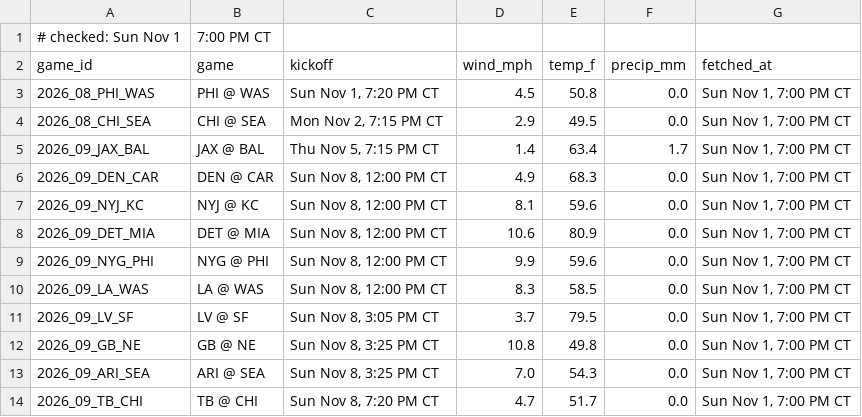
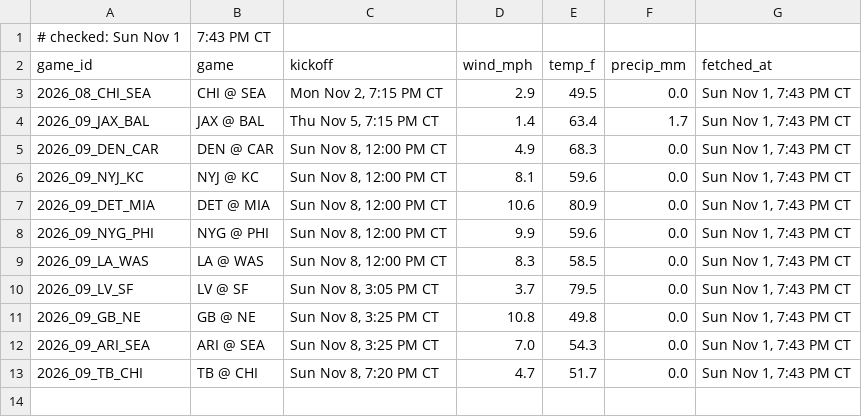
Before and after one commit to Ratboy3/The-Rat-Report, a CSV file: weather.csv, drawn as a sheet.

```diff
--- a/weather.csv
+++ b/weather.csv
@@ -1,14 +1,13 @@
-# checked: Sun Nov 1, 7:00 PM CT
+# checked: Sun Nov 1, 7:43 PM CT
 game_id,game,kickoff,wind_mph,temp_f,precip_mm,fetched_at
-2026_08_PHI_WAS,PHI @ WAS,"Sun Nov 1, 7:20 PM CT",4.5,50.8,0.0,"Sun Nov 1, 7:00 PM CT"
-2026_08_CHI_SEA,CHI @ SEA,"Mon Nov 2, 7:15 PM CT",2.9,49.5,0.0,"Sun Nov 1, 7:00 PM CT"
-2026_09_JAX_BAL,JAX @ BAL,"Thu Nov 5, 7:15 PM CT",1.4,63.4,1.7,"Sun Nov 1, 7:00 PM CT"
-2026_09_DEN_CAR,DEN @ CAR,"Sun Nov 8, 12:00 PM CT",4.9,68.3,0.0,"Sun Nov 1, 7:00 PM CT"
-2026_09_NYJ_KC,NYJ @ KC,"Sun Nov 8, 12:00 PM CT",8.1,59.6,0.0,"Sun Nov 1, 7:00 PM CT"
-2026_09_DET_MIA,DET @ MIA,"Sun Nov 8, 12:00 PM CT",10.6,80.9,0.0,"Sun Nov 1, 7:00 PM CT"
-2026_09_NYG_PHI,NYG @ PHI,"Sun Nov 8, 12:00 PM CT",9.9,59.6,0.0,"Sun Nov 1, 7:00 PM CT"
-2026_09_LA_WAS,LA @ WAS,"Sun Nov 8, 12:00 PM CT",8.3,58.5,0.0,"Sun Nov 1, 7:00 PM CT"
-2026_09_LV_SF,LV @ SF,"Sun Nov 8, 3:05 PM CT",3.7,79.5,0.0,"Sun Nov 1, 7:00 PM CT"
-2026_09_GB_NE,GB @ NE,"Sun Nov 8, 3:25 PM CT",10.8,49.8,0.0,"Sun Nov 1, 7:00 PM CT"
-2026_09_ARI_SEA,ARI @ SEA,"Sun Nov 8, 3:25 PM CT",7.0,54.3,0.0,"Sun Nov 1, 7:00 PM CT"
-2026_09_TB_CHI,TB @ CHI,"Sun Nov 8, 7:20 PM CT",4.7,51.7,0.0,"Sun Nov 1, 7:00 PM CT"
+2026_08_CHI_SEA,CHI @ SEA,"Mon Nov 2, 7:15 PM CT",2.9,49.5,0.0,"Sun Nov 1, 7:43 PM CT"
+2026_09_JAX_BAL,JAX @ BAL,"Thu Nov 5, 7:15 PM CT",1.4,63.4,1.7,"Sun Nov 1, 7:43 PM CT"
+2026_09_DEN_CAR,DEN @ CAR,"Sun Nov 8, 12:00 PM CT",4.9,68.3,0.0,"Sun Nov 1, 7:43 PM CT"
+2026_09_NYJ_KC,NYJ @ KC,"Sun Nov 8, 12:00 PM CT",8.1,59.6,0.0,"Sun Nov 1, 7:43 PM CT"
+2026_09_DET_MIA,DET @ MIA,"Sun Nov 8, 12:00 PM CT",10.6,80.9,0.0,"Sun Nov 1, 7:43 PM CT"
+2026_09_NYG_PHI,NYG @ PHI,"Sun Nov 8, 12:00 PM CT",9.9,59.6,0.0,"Sun Nov 1, 7:43 PM CT"
+2026_09_LA_WAS,LA @ WAS,"Sun Nov 8, 12:00 PM CT",8.3,58.5,0.0,"Sun Nov 1, 7:43 PM CT"
+2026_09_LV_SF,LV @ SF,"Sun Nov 8, 3:05 PM CT",3.7,79.5,0.0,"Sun Nov 1, 7:43 PM CT"
+2026_09_GB_NE,GB @ NE,"Sun Nov 8, 3:25 PM CT",10.8,49.8,0.0,"Sun Nov 1, 7:43 PM CT"
+2026_09_ARI_SEA,ARI @ SEA,"Sun Nov 8, 3:25 PM CT",7.0,54.3,0.0,"Sun Nov 1, 7:43 PM CT"
+2026_09_TB_CHI,TB @ CHI,"Sun Nov 8, 7:20 PM CT",4.7,51.7,0.0,"Sun Nov 1, 7:43 PM CT"
```
